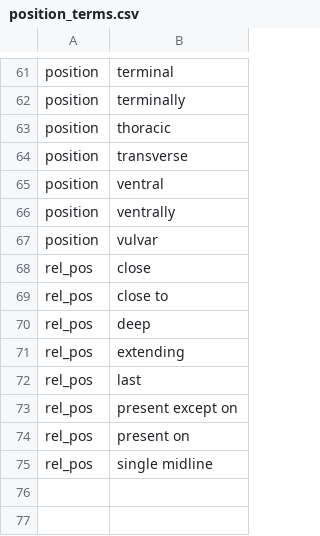
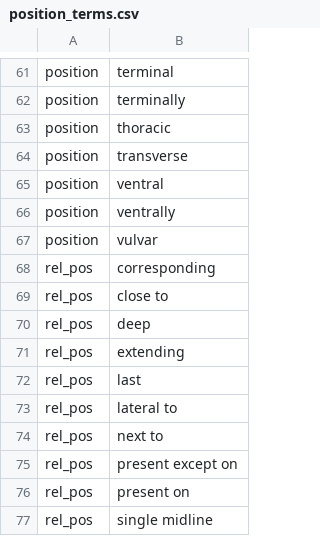
Before and after one commit to rafelafrance/AnopluraTraiter, a CSV file: anoplura/rules/terms/position_terms.csv, drawn as a sheet; only a part is shown, gaps mark what is left out.

```diff
--- a/anoplura/rules/terms/position_terms.csv
+++ b/anoplura/rules/terms/position_terms.csv
@@ -67,3 +67,3 @@ position,ventrally
 position,vulvar
-rel_pos,close
+rel_pos,corresponding
 rel_pos,close to
@@ -72,2 +72,4 @@ rel_pos,extending
 rel_pos,last
+rel_pos,lateral to
+rel_pos,next to
 rel_pos,present except on
```
Also changed, not shown: anoplura/rules/terms/part_terms.csv, anoplura/rules/terms/size_terms.csv, 14 other files.
